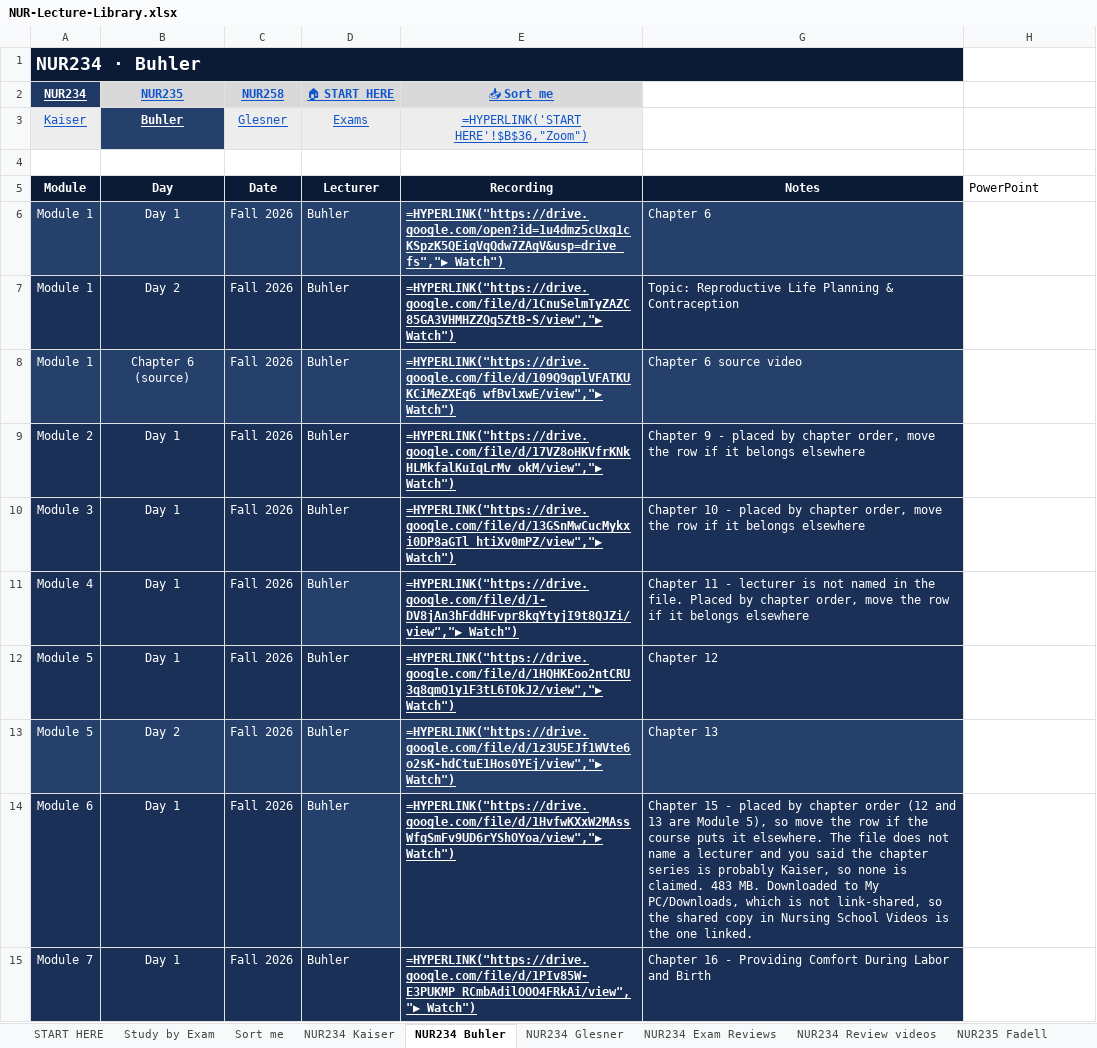
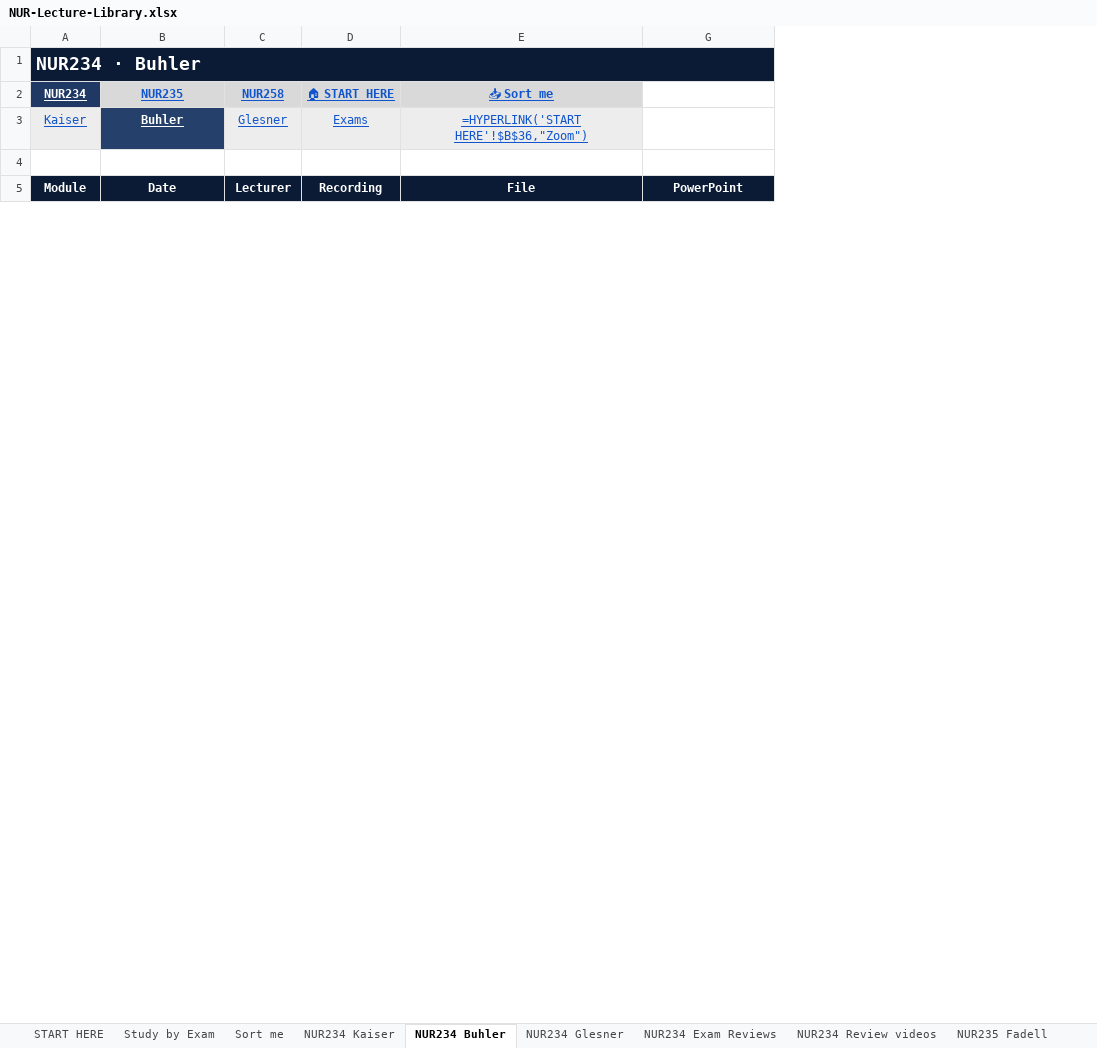
Before and after one commit to Arnold7777777/ABSN-Study-Hub, an Excel workbook: files/NUR-Lecture-Library.xlsx, sheet NUR234 Buhler, drawn as a sheet; only a part is shown; values as stored, in another font and other column widths than the file's, no borders; formulas without a stored value are shown as written; removed rows and columns are numbered as before the commit, all else as after; the diff covers the shown part only; the diff names each change by its address in the sheet, - before the commit and + after, or states it on an @@ line.

Commit message:
File recent lecture recordings and slides by course, exam and module

```diff
--- a/files/NUR-Lecture-Library.xlsx (sheet NUR234 Buhler)
+++ b/files/NUR-Lecture-Library.xlsx (sheet NUR234 Buhler)
-column G, row 5: Notes
-A1:G1 merged
+A1:G1 merged
-B5 (NUR235): Day
+B5 (NUR235): Date
-C5 (NUR258): Date
+C5 (NUR258): Lecturer
-D5 (🏠 START HERE): Lecturer
+D5 (🏠 START HERE): Recording
-E5 (📥 Sort me): Recording
+E5 (📥 Sort me): File
@@ G5 bold: off → on, fill: none → #0B1B36, text colour: black → #FFFFFF, alignment: left → center @@
-row 6: Module 1 | Day 1 | Fall 2026 | Buhler | =HYPERLINK("https://drive.google.com/open?id=1u4dmz5cUxg1cKSpzK5QEigVqQdw7ZAgV&usp=drive_fs","▶ Watch") | Chapter 6
-row 7: Module 1 | Day 2 | Fall 2026 | Buhler | =HYPERLINK("https://drive.google.com/file/d/1CnuSelmTyZAZC85GA3VHMHZZQq5ZtB-S/view","▶ Watch") | Topic: Reproductive Life Planning & Contraception
-row 8: Module 1 | Chapter 6 (source) | Fall 2026 | Buhler | =HYPERLINK("https://drive.google.com/file/d/109Q9qplVFATKUKCiMeZXEq6_wfBvlxwE/view","▶ Watch") | Chapter 6 source video
-row 9: Module 2 | Day 1 | Fall 2026 | Buhler | =HYPERLINK("https://drive.google.com/file/d/17VZ8oHKVfrKNkHLMkfalKuIqLrMv_okM/view","▶ Watch") | Chapter 9 - placed by chapter order, move the row if it belongs elsewhere
-row 10: Module 3 | Day 1 | Fall 2026 | Buhler | =HYPERLINK("https://drive.google.com/file/d/13GSnMwCucMykxi0DP8aGTl_htiXv0mPZ/view","▶ Watch") | Chapter 10 - placed by chapter order, move the row if it belongs elsewhere
-row 11: Module 4 | Day 1 | Fall 2026 | Buhler | =HYPERLINK("https://drive.google.com/file/d/1-DV8jAn3hFddHFvpr8kgYtyjI9t8QJZi/view","▶ Watch") | Chapter 11 - lecturer is not named in the file. Placed by chapter order, move the row if it belongs elsewhere
-row 12: Module 5 | Day 1 | Fall 2026 | Buhler | =HYPERLINK("https://drive.google.com/file/d/1HQHKEoo2ntCRU3q8qmQ1y1F3tL6TOkJ2/view","▶ Watch") | Chapter 12
-row 13: Module 5 | Day 2 | Fall 2026 | Buhler | =HYPERLINK("https://drive.google.com/file/d/1z3U5EJf1WVte6o2sK-hdCtuE1Hos0YEj/view","▶ Watch") | Chapter 13
-row 14: Module 6 | Day 1 | Fall 2026 | Buhler | =HYPERLINK("https://drive.google.com/file/d/1HvfwKXxW2MAssWfgSmFv9UD6rYShOYoa/view","▶ Watch") | Chapter 15 - placed by chapter order (12 and 13 are Module 5), so move the row if the course puts it elsewhere. The file does not name a lecturer and you said the chapter series is probably Kaiser, so none is claimed. 483 MB. Downloaded to My PC/Downloads, which is not link-shared, so the shared copy in Nursing School Videos is the one linked.
-row 15: Module 7 | Day 1 | Fall 2026 | Buhler | =HYPERLINK("https://drive.google.com/file/d/1PIv85W-E3PUKMP_RCmbAdilOOO4FRkAi/view","▶ Watch") | Chapter 16 - Providing Comfort During Labor and Birth
```
Also changed, not shown: 22 added rows, 12 removed rows, 12 edited cells and cell formats elsewhere in this sheet, sheet Study by Exam, sheet Exam Reviews (other classes), sheet NUR234 Exam Reviews, sheet NUR258 Exam Reviews, sheet NUR235 Exam Reviews, sheet NUR175 Videos, 7 more sheets, hidden cells, 49 other files.
